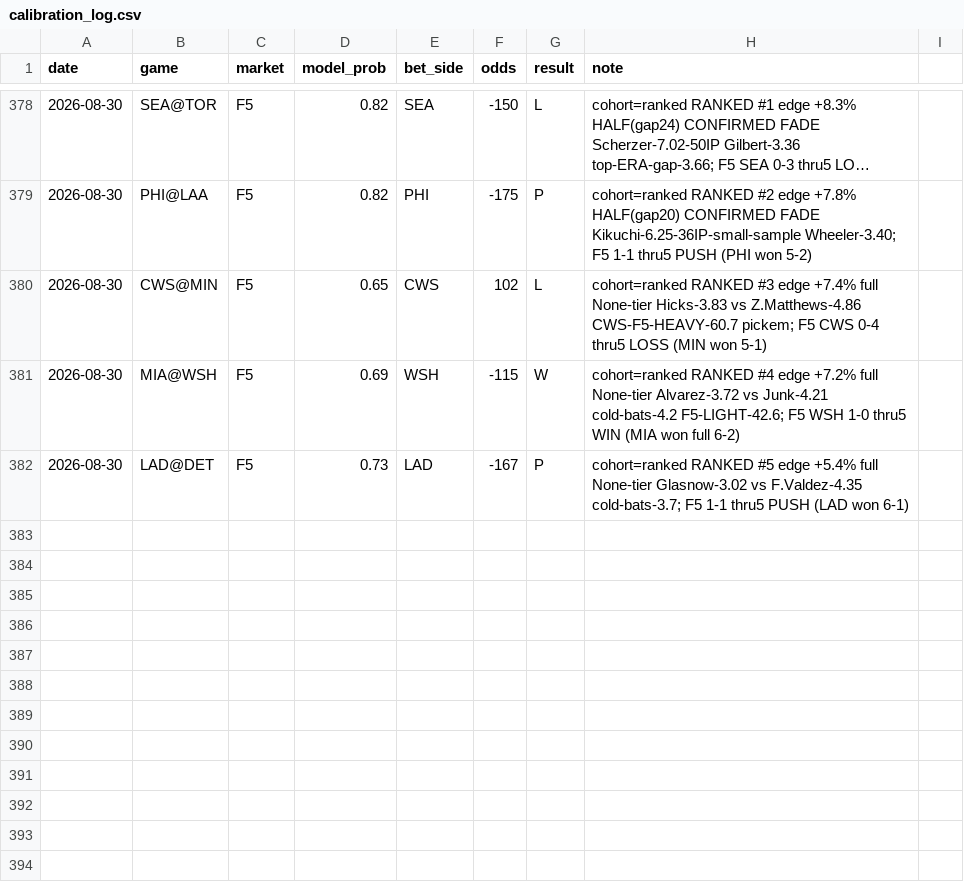
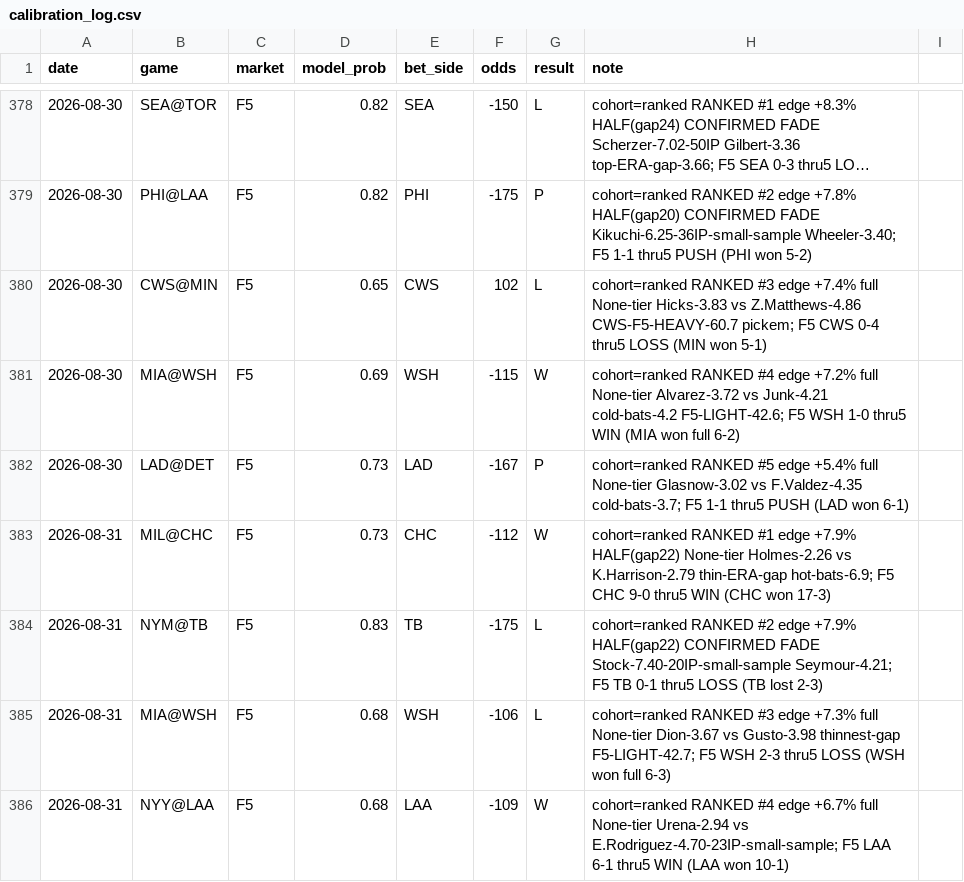
Before and after one commit to locodelamatacoco/sports-app1.1, a CSV file: mlb-f5/calibration_log.csv, drawn as a sheet; only a part is shown, gaps mark what is left out; long unchanged cells end in ….

```diff
--- a/mlb-f5/calibration_log.csv
+++ b/mlb-f5/calibration_log.csv
@@ -382 +382,5 @@ date,game,market,model_prob,bet_side,odds,result,note
 2026-08-30,LAD@DET,F5,0.73,LAD,-167,P,cohort=ranked RANKED #5 edge +5.4% full None-tier Glasnow-3.02 vs F.Valdez-4.35 cold-bats-3.7; F5 1-1 thru5 PUSH (LAD won 6-1)
+2026-08-31,MIL@CHC,F5,0.73,CHC,-112,W,cohort=ranked RANKED #1 edge +7.9% HALF(gap22) None-tier Holmes-2.26 vs K.Harrison-2.79 thin-ERA-gap hot-bats-6.9; F5 CHC 9-0 thru5 WIN (CHC won 17-3)
+2026-08-31,NYM@TB,F5,0.83,TB,-175,L,cohort=ranked RANKED #2 edge +7.9% HALF(gap22) CONFIRMED FADE Stock-7.40-20IP-small-sample Seymour-4.21; F5 TB 0-1 thru5 LOSS (TB lost 2-3)
+2026-08-31,MIA@WSH,F5,0.68,WSH,-106,L,cohort=ranked RANKED #3 edge +7.3% full None-tier Dion-3.67 vs Gusto-3.98 thinnest-gap F5-LIGHT-42.7; F5 WSH 2-3 thru5 LOSS (WSH won full 6-3)
+2026-08-31,NYY@LAA,F5,0.68,LAA,-109,W,cohort=ranked RANKED #4 edge +6.7% full None-tier Urena-2.94 vs E.Rodriguez-4.70-23IP-small-sample; F5 LAA 6-1 thru5 WIN (LAA won 10-1)
```
Also changed, not shown: 1 other file.
